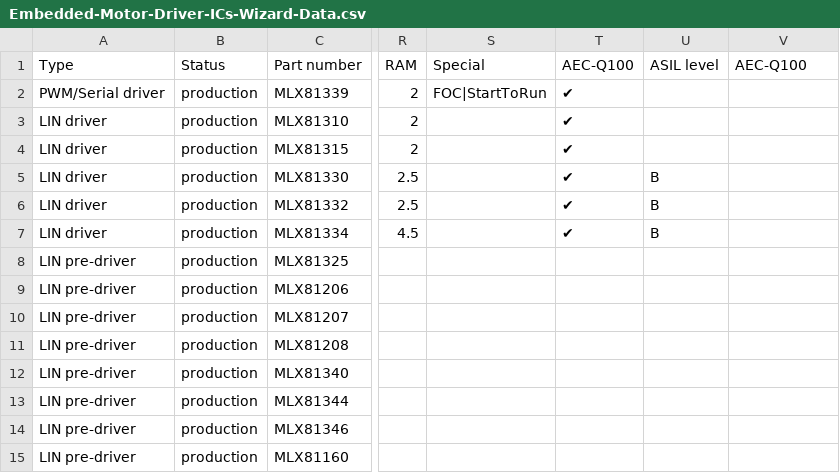
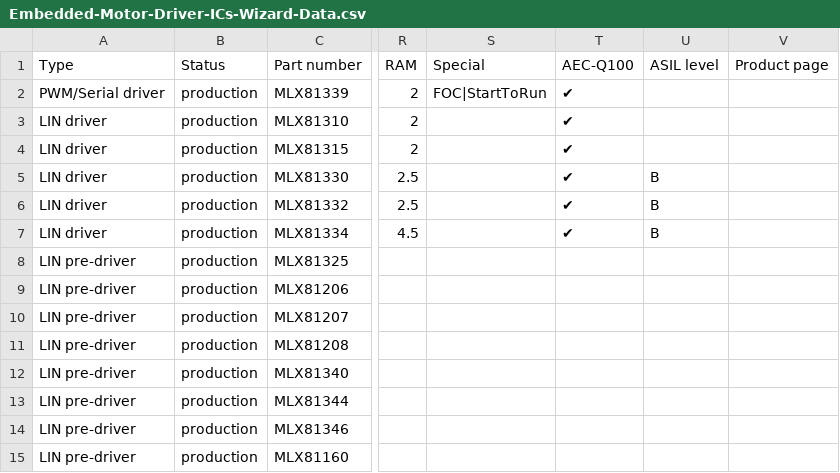
Before and after one commit to MelexisBC/Wizard--Embedded-Motor-Driver-ICs-Data, a CSV file: Embedded-Motor-Driver-ICs-Wizard-Data.csv, drawn as a sheet; only a part is shown, gaps mark what is left out; the diff names each change by its address in the sheet, - before the commit and + after, or states it on an @@ line.

Commit message:
Wizard - Embedded motor driver ICs - Google sheet updated

```diff
--- a/Embedded-Motor-Driver-ICs-Wizard-Data.csv
+++ b/Embedded-Motor-Driver-ICs-Wizard-Data.csv
-V1: AEC-Q100
+V1: Product page
```
